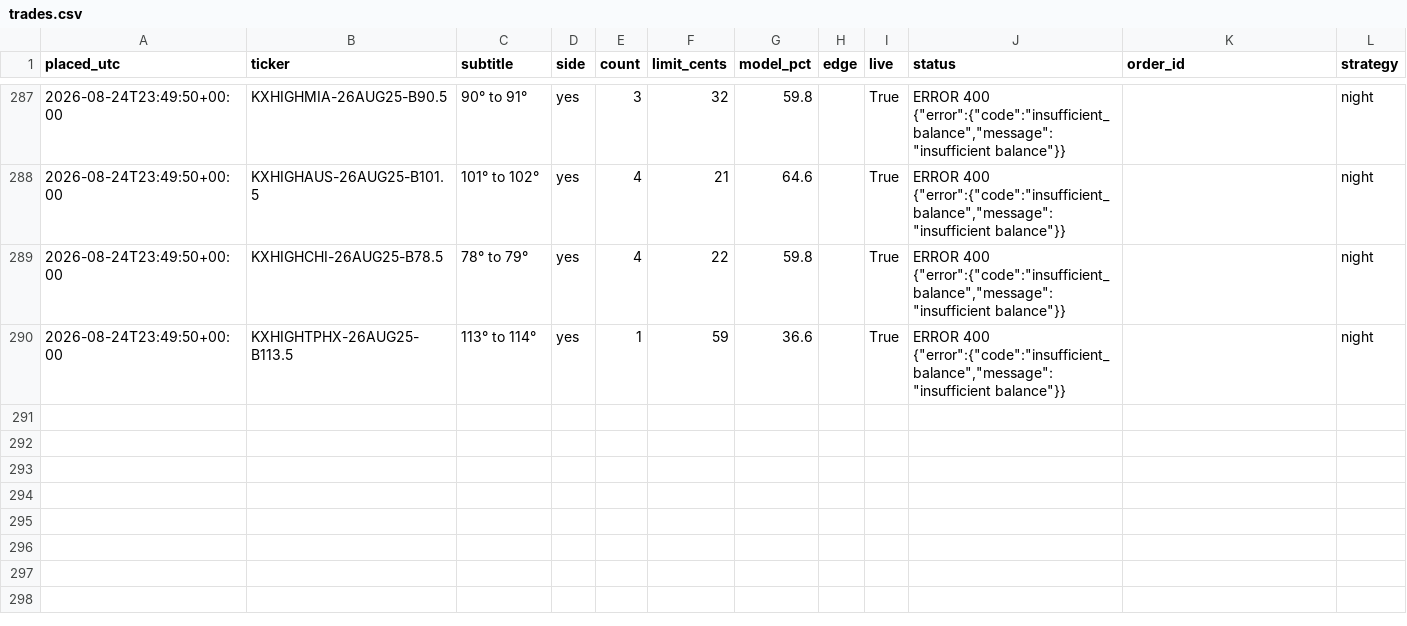
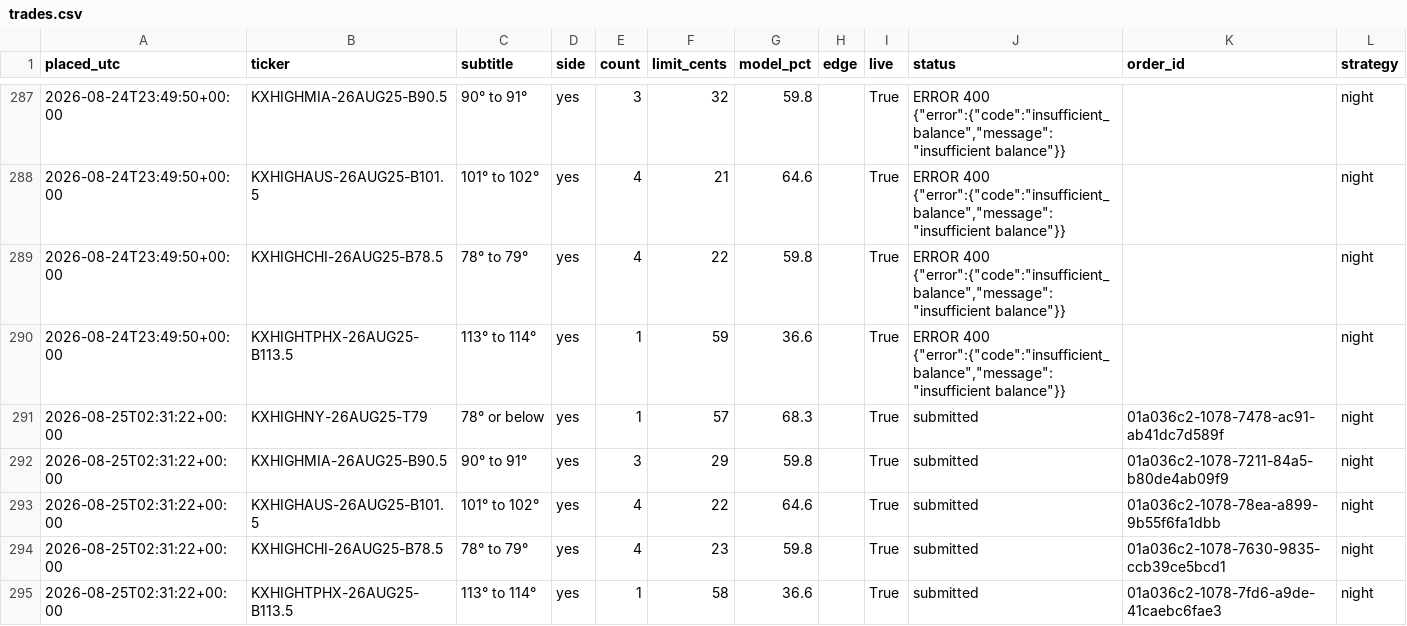
Before and after one commit to chrisscott2526-prog/Weather-Bot, a CSV file: trades.csv, drawn as a sheet; only a part is shown, gaps mark what is left out.

Commit message:
trades 2026-08-25 02:31

```diff
--- a/trades.csv
+++ b/trades.csv
@@ -290 +290,6 @@ placed_utc,ticker,subtitle,side,count,limit_cents,model_pct,edge,live,status,ord
 2026-08-24T23:49:50+00:00,KXHIGHTPHX-26AUG25-B113.5,113° to 114°,yes,1,59,36.6,,True,"ERROR 400 {""error"":{""code"":""insufficient_balance"",""message"":""insufficient balance""}}",,night
+2026-08-25T02:31:22+00:00,KXHIGHNY-26AUG25-T79,78° or below,yes,1,57,68.3,,True,submitted,01a036c2-1078-7478-ac91-ab41dc7d589f,night
+2026-08-25T02:31:22+00:00,KXHIGHMIA-26AUG25-B90.5,90° to 91°,yes,3,29,59.8,,True,submitted,01a036c2-1078-7211-84a5-b80de4ab09f9,night
+2026-08-25T02:31:22+00:00,KXHIGHAUS-26AUG25-B101.5,101° to 102°,yes,4,22,64.6,,True,submitted,01a036c2-1078-78ea-a899-9b55f6fa1dbb,night
+2026-08-25T02:31:22+00:00,KXHIGHCHI-26AUG25-B78.5,78° to 79°,yes,4,23,59.8,,True,submitted,01a036c2-1078-7630-9835-ccb39ce5bcd1,night
+2026-08-25T02:31:22+00:00,KXHIGHTPHX-26AUG25-B113.5,113° to 114°,yes,1,58,36.6,,True,submitted,01a036c2-1078-7fd6-a9de-41caebc6fae3,night
```
